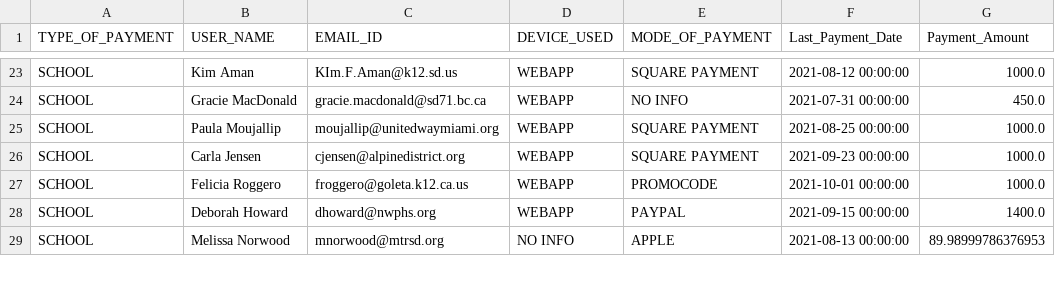
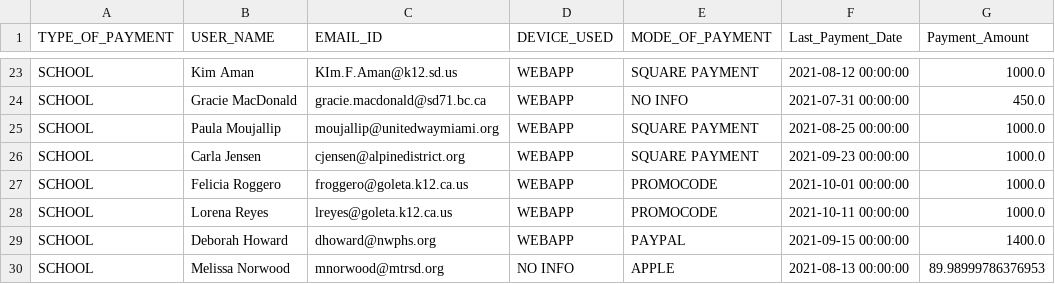
Before and after one commit to rajbirgitrepo/capmain, a CSV file: revenaue.csv, drawn as a sheet; only a part is shown, gaps mark what is left out.

```diff
--- a/revenaue.csv
+++ b/revenaue.csv
@@ -27,2 +27,3 @@ SCHOOL,Carla Jensen,cjensen@alpinedistrict.org,WEBAPP,SQUARE PAYMENT,2021-09-23
 SCHOOL,Felicia Roggero,froggero@goleta.k12.ca.us,WEBAPP,PROMOCODE,2021-10-01 00:00:00,1000.0
+SCHOOL,Lorena Reyes,lreyes@goleta.k12.ca.us,WEBAPP,PROMOCODE,2021-10-11 00:00:00,1000.0
 SCHOOL,Deborah Howard,dhoward@nwphs.org,WEBAPP,PAYPAL,2021-09-15 00:00:00,1400.0
```
Also changed, not shown: com_exec.csv, lifetime_exec.csv, 17 other files.
